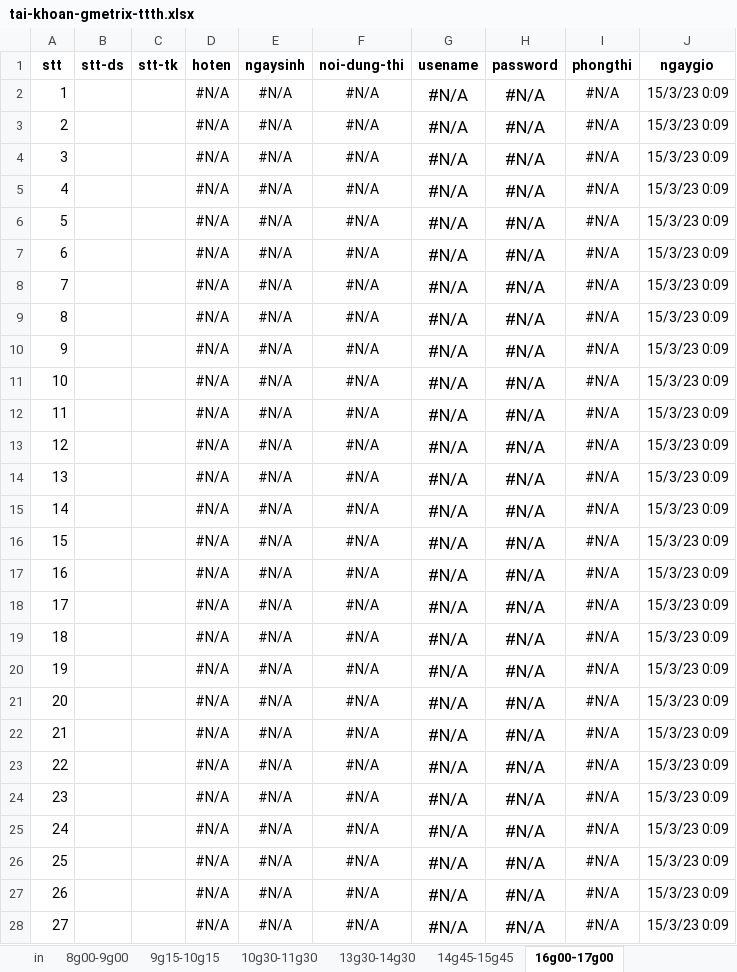
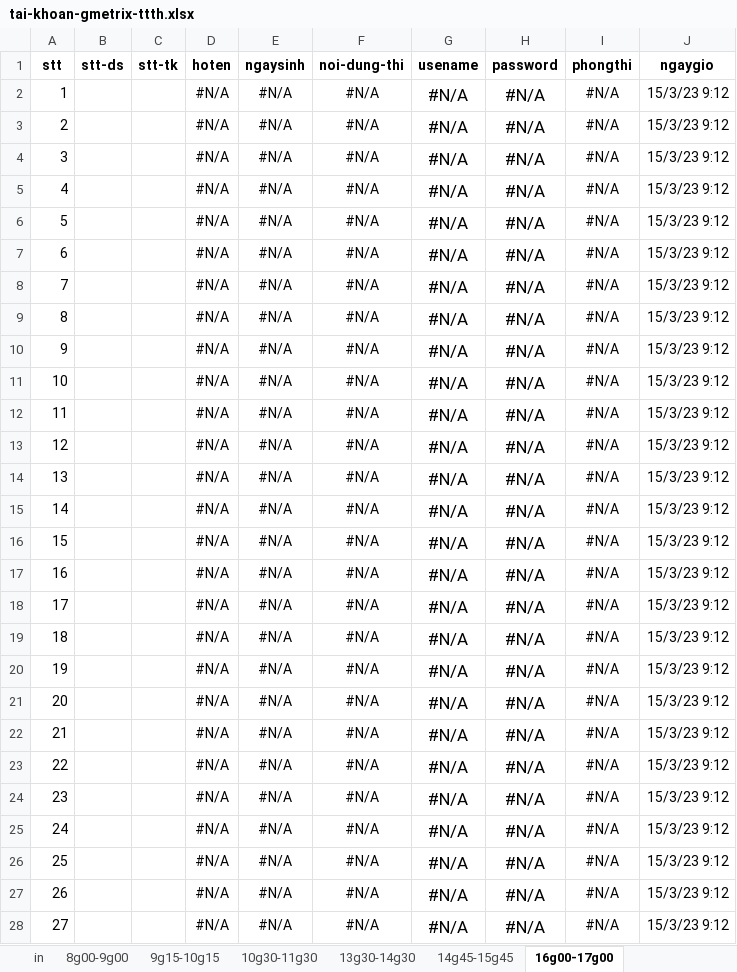
Before and after one commit to dtdungm/learn, an Excel workbook: mos2023/tai-khoan-gmetrix-ttth.xlsx, sheet 16g00-17g00, drawn as a sheet; only a part is shown; values as stored, in another font and other column widths than the file's, no borders; conditional formats not drawn; the diff covers the shown part only; the diff names each change by its address in the sheet, - before the commit and + after, or states it on an @@ line.

```diff
--- a/mos2023/tai-khoan-gmetrix-ttth.xlsx (sheet 16g00-17g00)
+++ b/mos2023/tai-khoan-gmetrix-ttth.xlsx (sheet 16g00-17g00)
-J2:J28 (ngaygio): 15/3/23 0:09
+J2:J28 (ngaygio): 15/3/23 9:12
```
Also changed, not shown: 39 edited cells elsewhere in this sheet, sheet 14g45-15g45, sheet 8g00-9g00, sheet 9g15-10g15, sheet 13g30-14g30, sheet 10g30-11g30, sheet tai-khoan.
